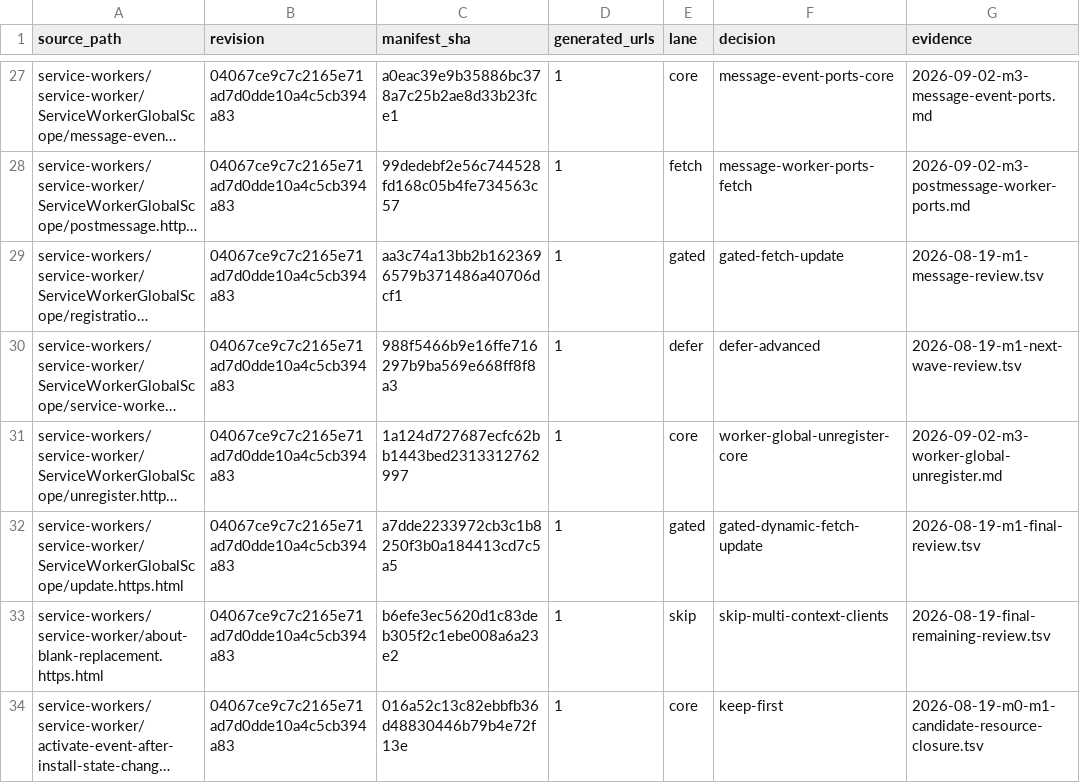
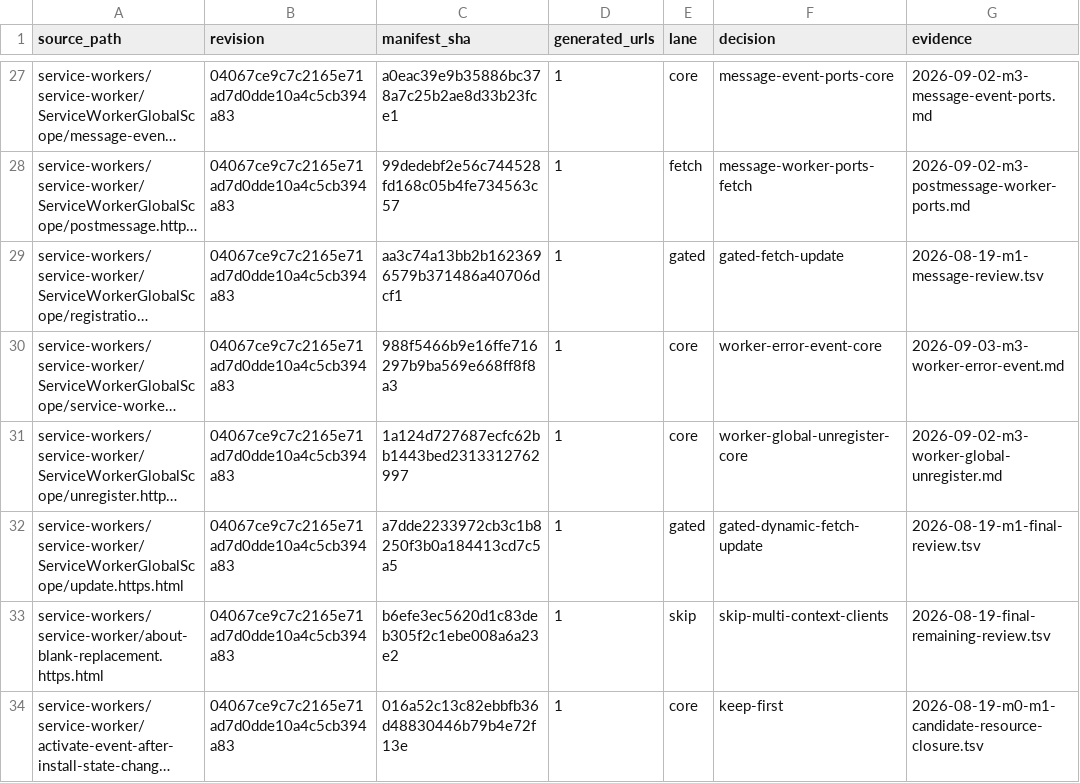
Before and after one commit to leizongmin/ZeroWeb, a TSV file: docs/goal/service-workers/evidence/2026-08-19-wpt-disposition.tsv, drawn as a sheet; only a part is shown, gaps mark what is left out; long unchanged cells end in …; the diff names each change by its address in the sheet, - before the commit and + after, or states it on an @@ line.

```diff
--- a/docs/goal/service-workers/evidence/2026-08-19-wpt-disposition.tsv
+++ b/docs/goal/service-workers/evidence/2026-08-19-wpt-disposition.tsv
-E30 (lane): defer
+E30 (lane): core
-F30 (decision): defer-advanced
+F30 (decision): worker-error-event-core
-G30 (evidence): 2026-08-19-m1-next-wave-review.tsv
+G30 (evidence): 2026-09-03-m3-worker-error-event.md
```
Also changed, not shown: docs/goal/service-workers/evidence/2026-08-19-m1-next-wave-assets.tsv, 11 other files.
